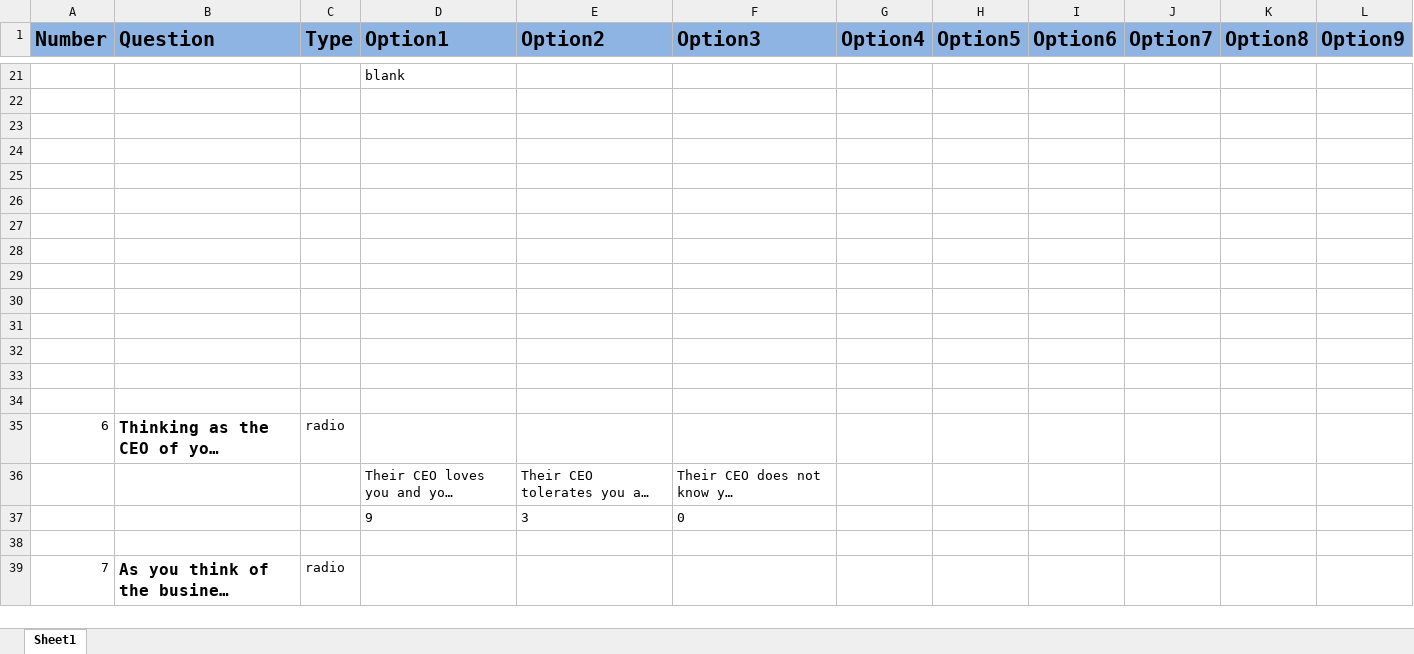
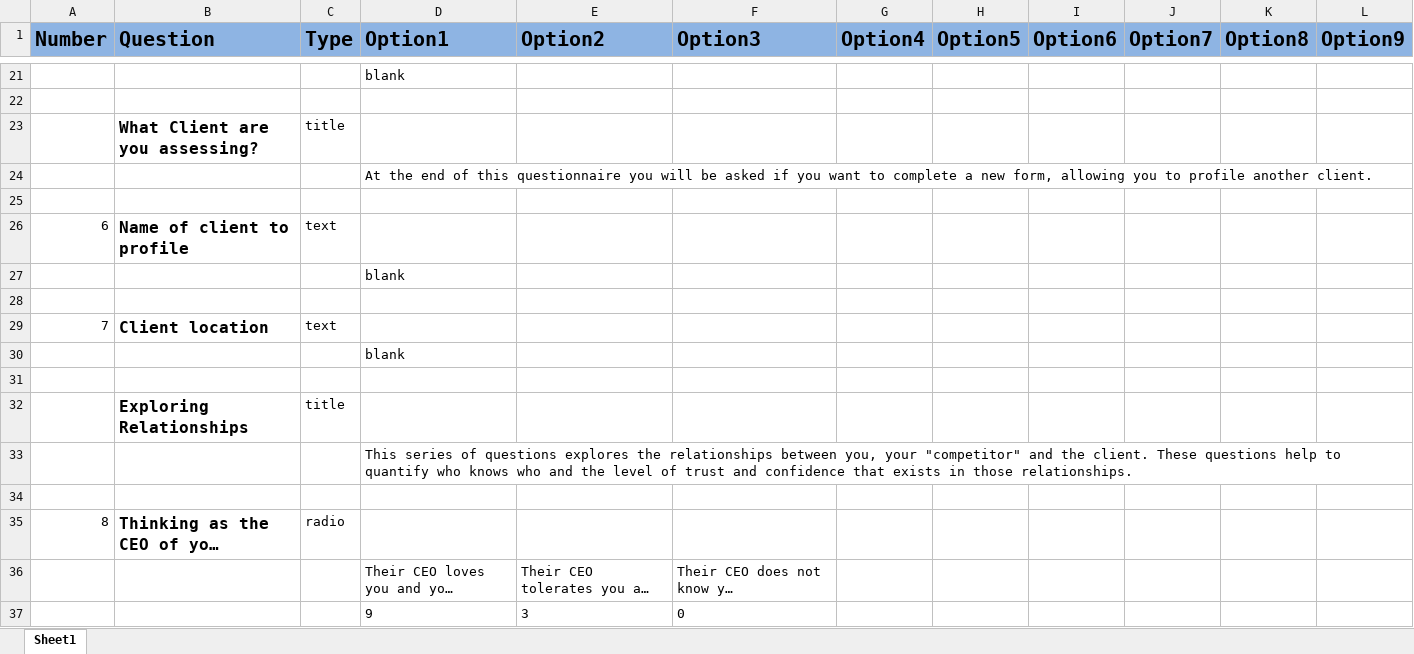
Before and after one commit to seddon-software/guy, an Excel workbook: Python/src/_Highlands/questions.xlsx, sheet Sheet1, drawn as a sheet; only a part is shown, gaps mark what is left out; the shorter side is filled out with more unchanged rows; long unchanged cells end in …; values as stored, in another font and other column widths than the file's, no borders; removed rows and columns are numbered as before the commit, all else as after; the diff covers the shown part only; the diff names each change by its address in the sheet, - before the commit and + after, or states it on an @@ line.

```diff
--- a/Python/src/_Highlands/questions.xlsx (sheet Sheet1)
+++ b/Python/src/_Highlands/questions.xlsx (sheet Sheet1)
+row 23:  | What Client are you assessing? | title
+row 24:  |  |  | At the end of this questionnaire you will be asked if you want to complete a new form, allowing you to profile another client.
+row 26: 6 | Name of client to profile | text
+row 27:  |  |  | blank
+row 29: 7 | Client location | text
+row 30:  |  |  | blank
-row 32: (empty)
+row 32:  | Exploring Relationships | title
-D33 (Option1): (empty)
+D33 (Option1): This series of questions explores the relationships between you, your "competitor" and the client. These questions help to quantify who knows who and the level of trust and confidence that exists in those relationships.
-row 28: (empty)
-row 29: (empty)
-row 30: (empty)
-row 31: (empty)
-row 32: (empty)
-row 33: (empty)
@@ column A (Number) renumbered between rows 35 and 51 @@
```
Also changed, not shown: 51 added rows and 2 edited cells elsewhere in this sheet, 5 other files.
